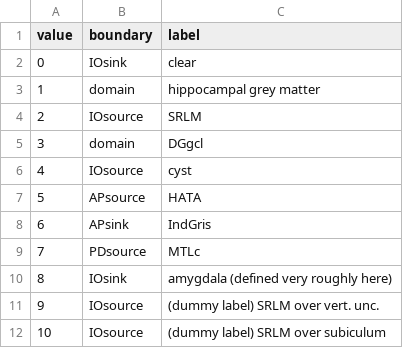
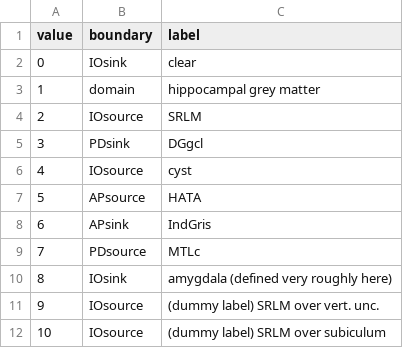
Before and after one commit to jordandekraker/HippUnfolding, a TSV file: misc/labeldescription_extendedSRLMdummylabels.tsv, drawn as a sheet.

```diff
--- a/misc/labeldescription_extendedSRLMdummylabels.tsv
+++ b/misc/labeldescription_extendedSRLMdummylabels.tsv
@@ -4,3 +4,3 @@ value	boundary	label
 2	IOsource	SRLM
-3	domain	DGgcl
+3	PDsink	DGgcl
 4	IOsource	cyst
```
Also changed, not shown: 1 other file.
